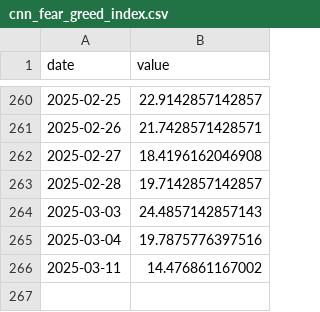
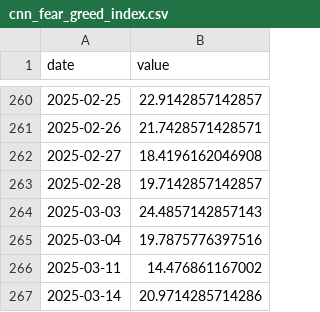
Before and after one commit to wangjeffree/market_observer, a CSV file: data/cnn_fear_greed_index.csv, drawn as a sheet; only a part is shown, gaps mark what is left out.

```diff
--- a/data/cnn_fear_greed_index.csv
+++ b/data/cnn_fear_greed_index.csv
@@ -266 +266,2 @@ date,value
 2025-03-11,14.476861167002
+2025-03-14,20.9714285714286
```
Also changed, not shown: 6 other files.
